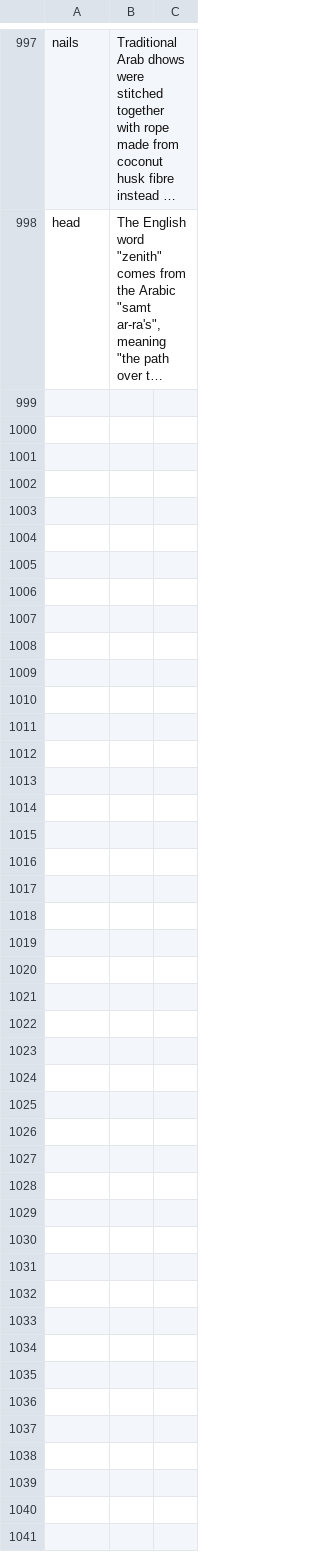
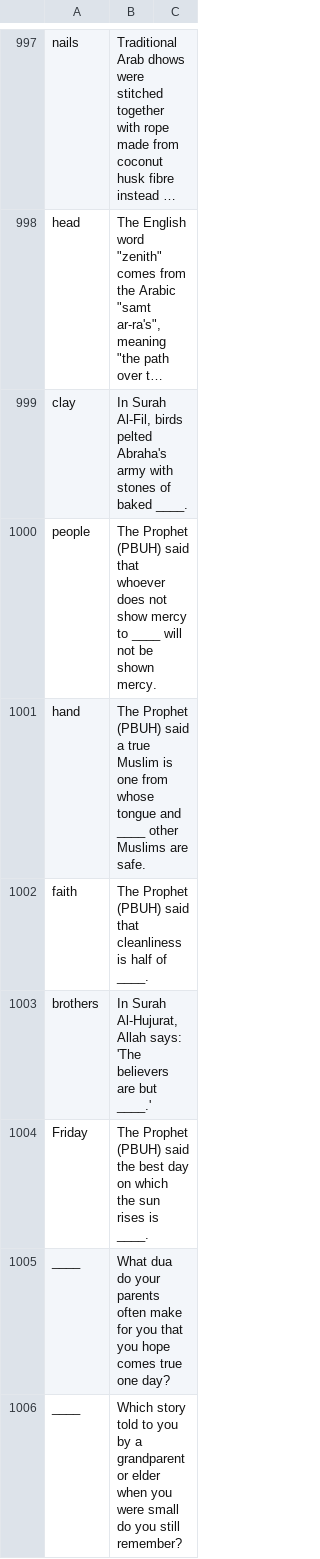
Before and after one commit to theshabab/jorbox, a CSV file: data/seed/data/game4.csv, drawn as a sheet; only a part is shown, gaps mark what is left out; long unchanged cells end in …; the diff names each change by its address in the sheet, - before the commit and + after, or states it on an @@ line.

```diff
--- a/data/seed/data/game4.csv
+++ b/data/seed/data/game4.csv
+row 999: clay | In Surah Al-Fil, birds pelted Abraha's army with stones of baked ____.
+row 1000: people | The Prophet (PBUH) said that whoever does not show mercy to ____ will not be shown mercy.
+row 1001: hand | The Prophet (PBUH) said a true Muslim is one from whose tongue and ____ other Muslims are safe.
+row 1002: faith | The Prophet (PBUH) said that cleanliness is half of ____.
+row 1003: brothers | In Surah Al-Hujurat, Allah says: 'The believers are but ____.'
+row 1004: Friday | The Prophet (PBUH) said the best day on which the sun rises is ____.
+row 1005: ____ | What dua do your parents often make for you that you hope comes true one day?
+row 1006: ____ | Which story told to you by a grandparent or elder when you were small do you still remember?
```
Also changed, not shown: data/seed/data/game15.csv, data/seed/data/game5.csv, 6 other files.
